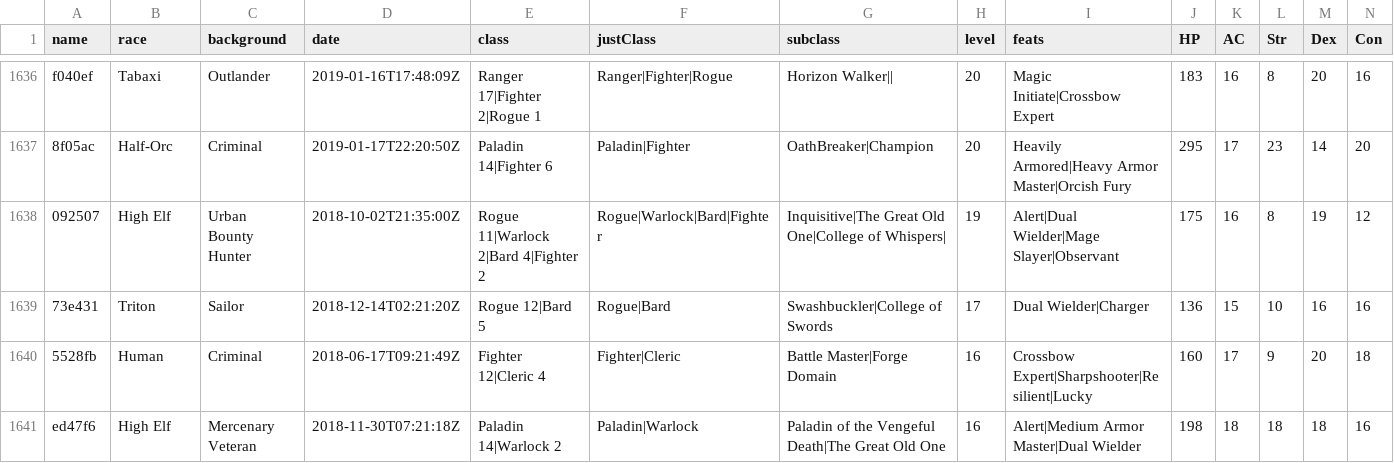
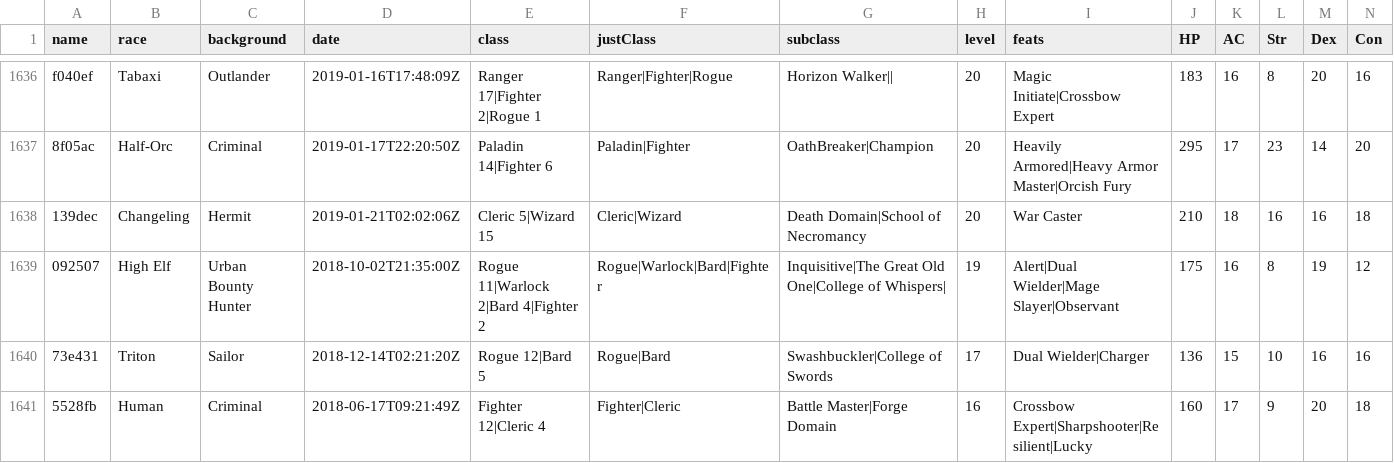
Before and after one commit to jspickering/dnddata, a TSV file: data-raw/dnd_chars_unique.tsv (was data-raw/uniqueTable.tsv), drawn as a sheet; only a part is shown, gaps mark what is left out; the shorter side is filled out with more unchanged rows; rows hold the shown columns only; the diff names each change by its address in the sheet, - before the commit and + after, or states it on an @@ line.

```diff
--- a/data-raw/uniqueTable.tsv
+++ b/data-raw/dnd_chars_unique.tsv
+row 1638: 139dec | Changeling | Hermit | 2019-01-21T02:02:06Z | Cleric 5|Wizard 15 | Cleric|Wizard | Death Domain|School of Necromancy | 20 | War Caster | 210 | 18 | 16 | 16 | 18
```
Also changed, not shown: data-raw/dnd_chars_all.tsv, 8 other files.
